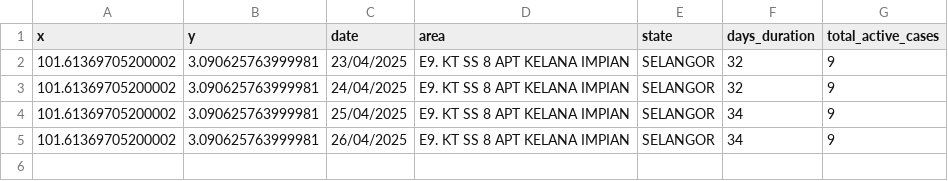
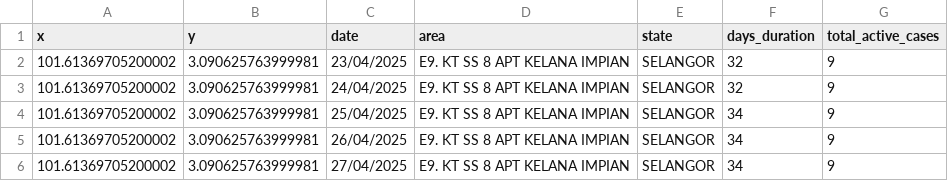
Before and after one commit to adamarbain/DailyScrapDengueData, a CSV file: dengue_hotspot.csv, drawn as a sheet.

```diff
--- a/dengue_hotspot.csv
+++ b/dengue_hotspot.csv
@@ -5 +5,2 @@ x,y,date,area,state,days_duration,total_active_cases
 101.61369705200002,3.090625763999981,26/04/2025,E9. KT SS 8 APT KELANA IMPIAN,SELANGOR,34,9
+101.61369705200002,3.090625763999981,27/04/2025,E9. KT SS 8 APT KELANA IMPIAN,SELANGOR,34,9
```
Also changed, not shown: active_dengue.csv.
